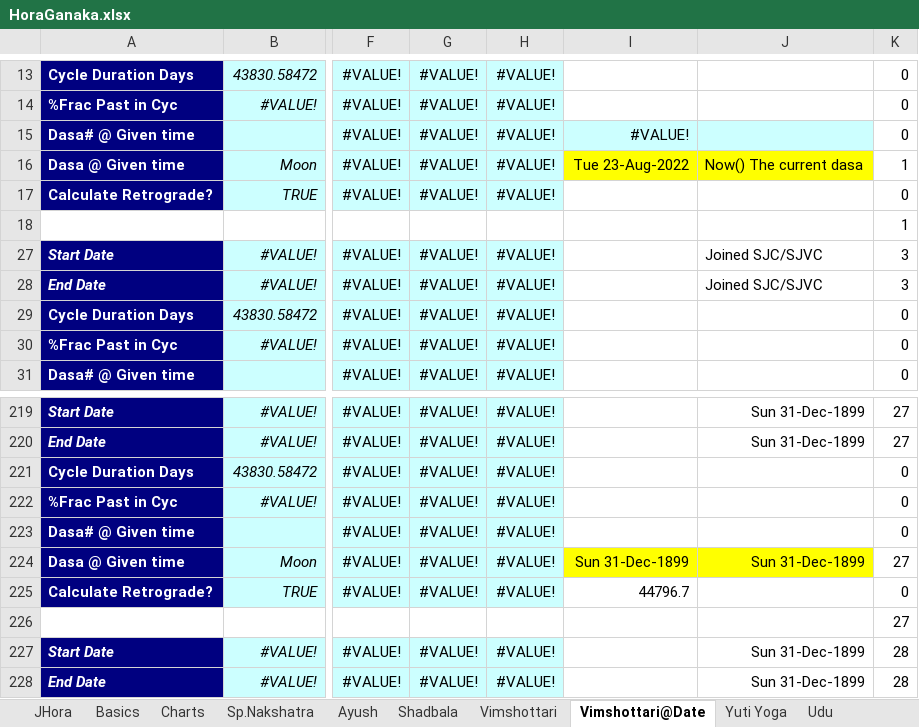
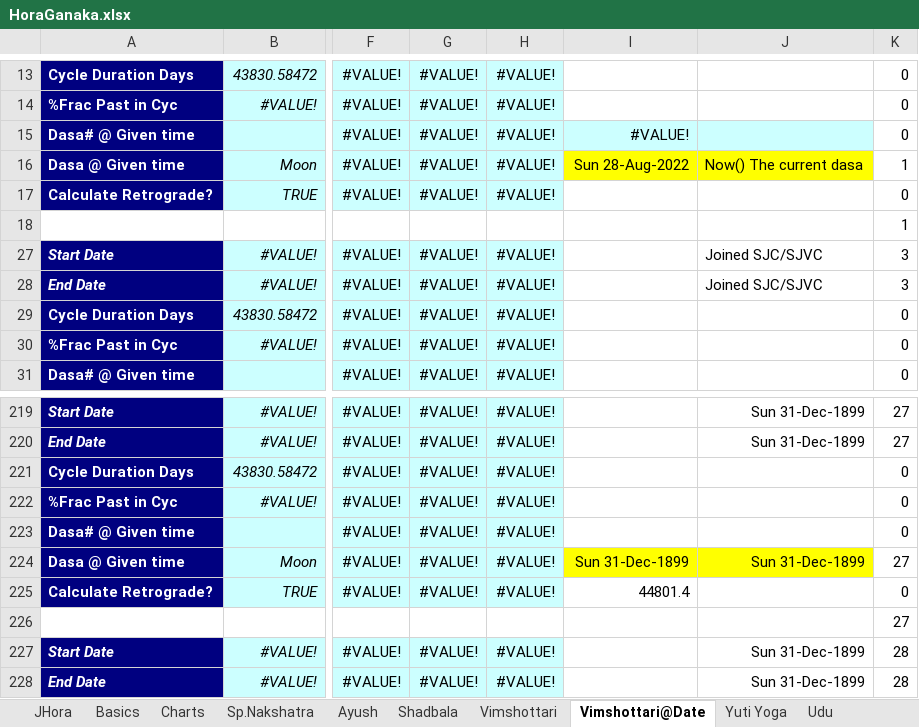
Before and after one commit to SanjayPrabhakaran/HoraGanaka, an Excel workbook: HoraGanaka.xlsx, sheet Vimshottari@Date, drawn as a sheet; only a part is shown, gaps mark what is left out; values as stored, in another font and other column widths than the file's, no borders; charts and pictures not drawn; the diff names each change by its address in the sheet, - before the commit and + after, or states it on an @@ line.

```diff
--- a/HoraGanaka.xlsx (sheet Vimshottari@Date)
+++ b/HoraGanaka.xlsx (sheet Vimshottari@Date)
-I16: Tue 23-Aug-2022
+I16: Sun 28-Aug-2022
-I225: 44796.7
+I225: 44801.4
```
Also changed, not shown: sheet Murhurtha Rulers, sheet DATA, sheet Progressions, charts or pictures, 1 other file.
